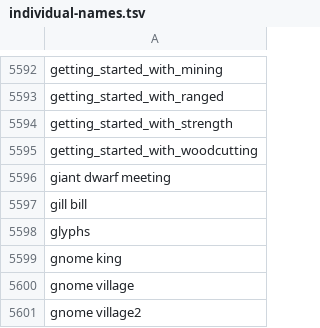
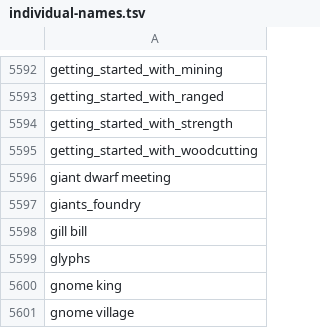
Before and after one commit to Joshua-F/cache-names, a TSV file: individual-names.tsv, drawn as a sheet; only a part is shown, gaps mark what is left out; the shorter side is filled out with more unchanged rows; the diff names each change by its address in the sheet, - before the commit and + after, or states it on an @@ line.

```diff
--- a/individual-names.tsv
+++ b/individual-names.tsv
+row 5597: giants_foundry
```
Also changed, not shown: names.tsv.
